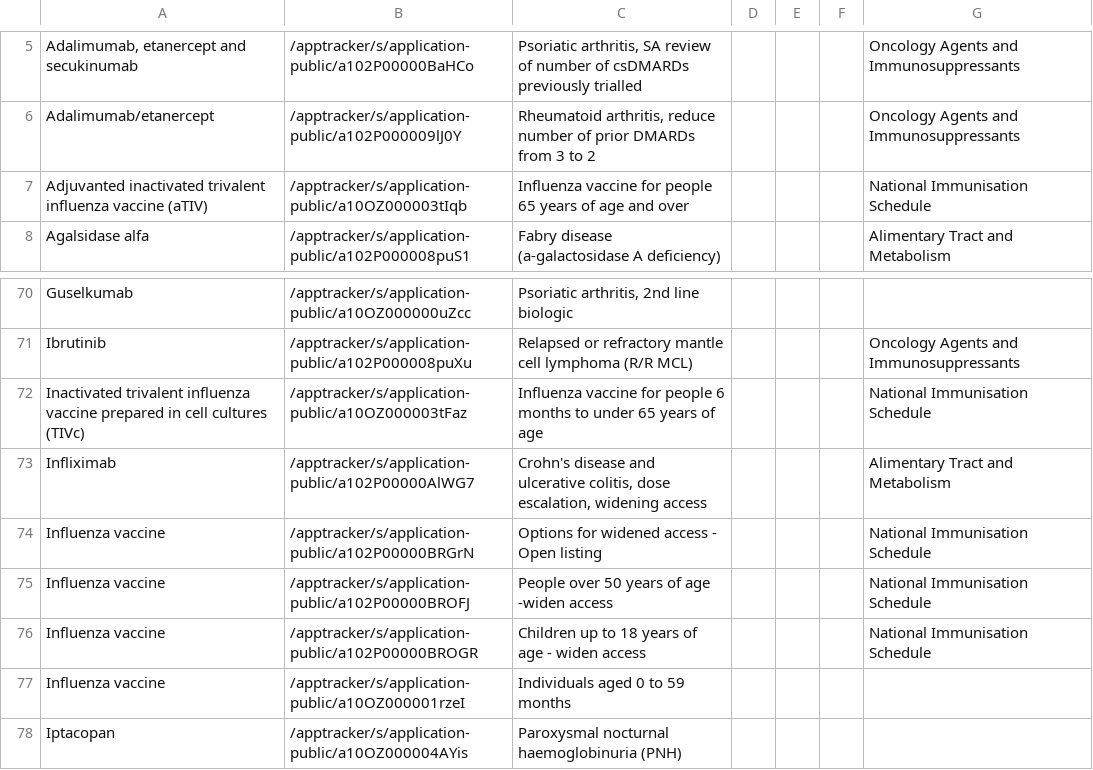
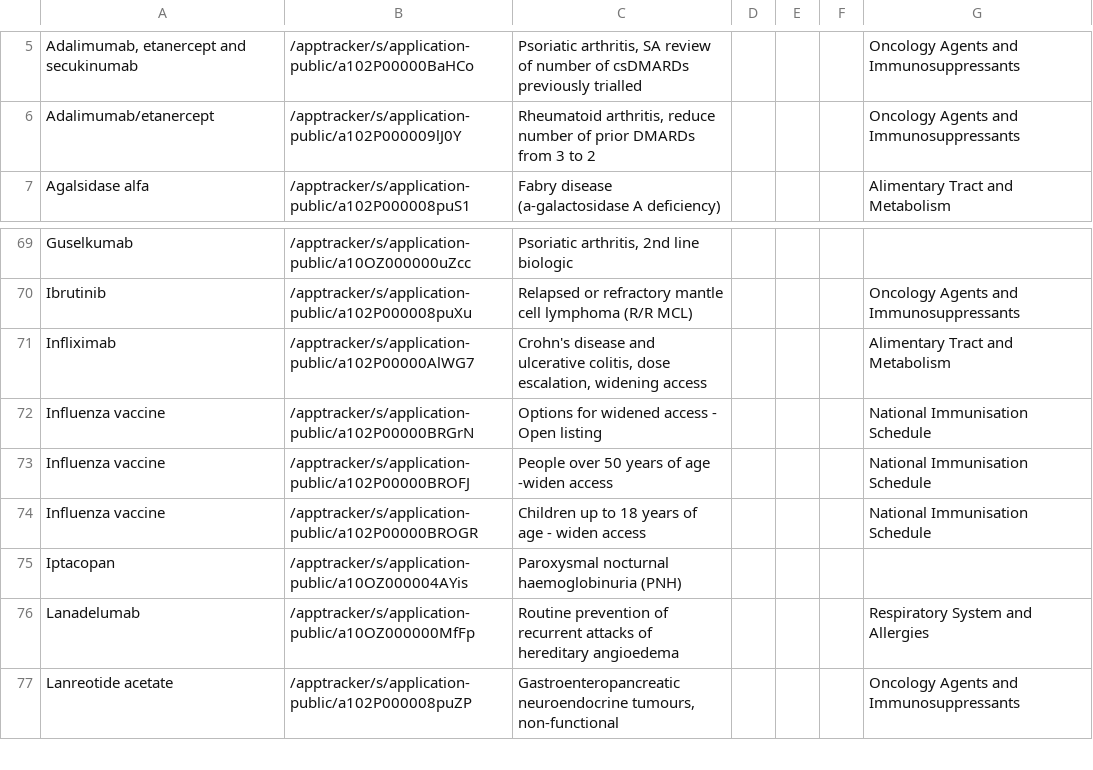
Before and after one commit to UoA-eResearch/pharmac, a CSV file: OFI.csv, drawn as a sheet; only a part is shown, gaps mark what is left out; the shorter side is filled out with more unchanged rows; the diff names each change by its address in the sheet, - before the commit and + after, or states it on an @@ line.

```diff
--- a/OFI.csv
+++ b/OFI.csv
-row 7: Adjuvanted inactivated trivalent influenza vaccine (aTIV) | /apptracker/s/application-public/a10OZ000003tIqb | Influenza vaccine for people 65 years of age and over |  |  |  | National Immunisation Schedule
-row 72: Inactivated trivalent influenza vaccine prepared in cell cultures (TIVc) | /apptracker/s/application-public/a10OZ000003tFaz | Influenza vaccine for people 6 months to under 65 years of age |  |  |  | National Immunisation Schedule
-row 77: Influenza vaccine | /apptracker/s/application-public/a10OZ000001rzeI | Individuals aged 0 to 59 months
```
